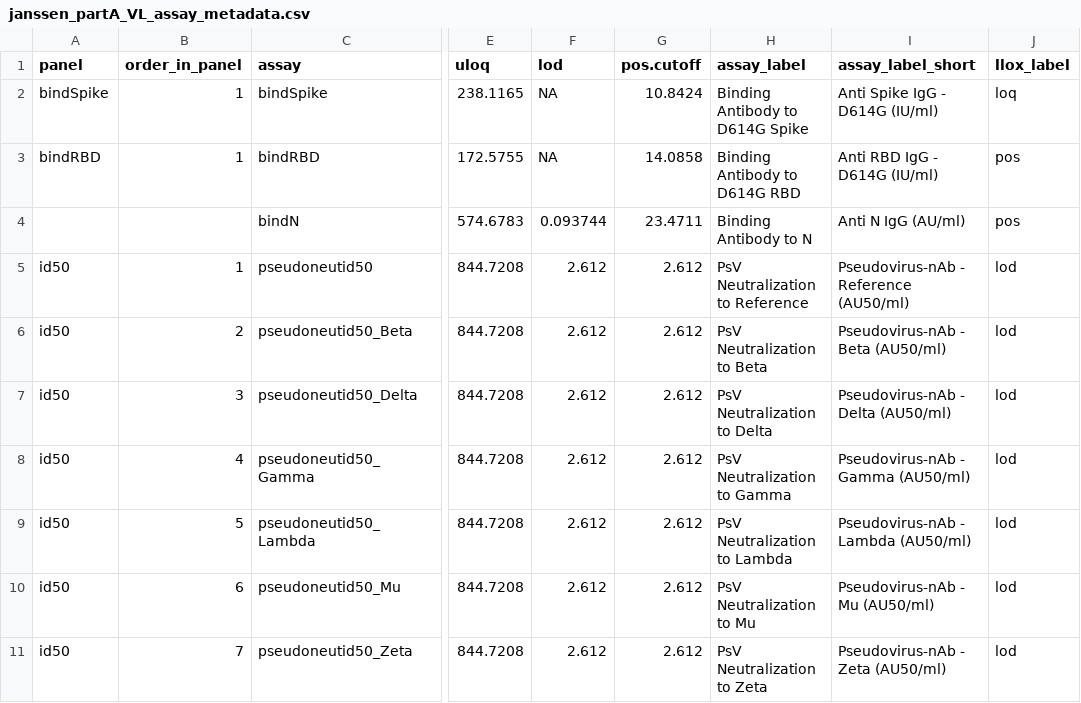
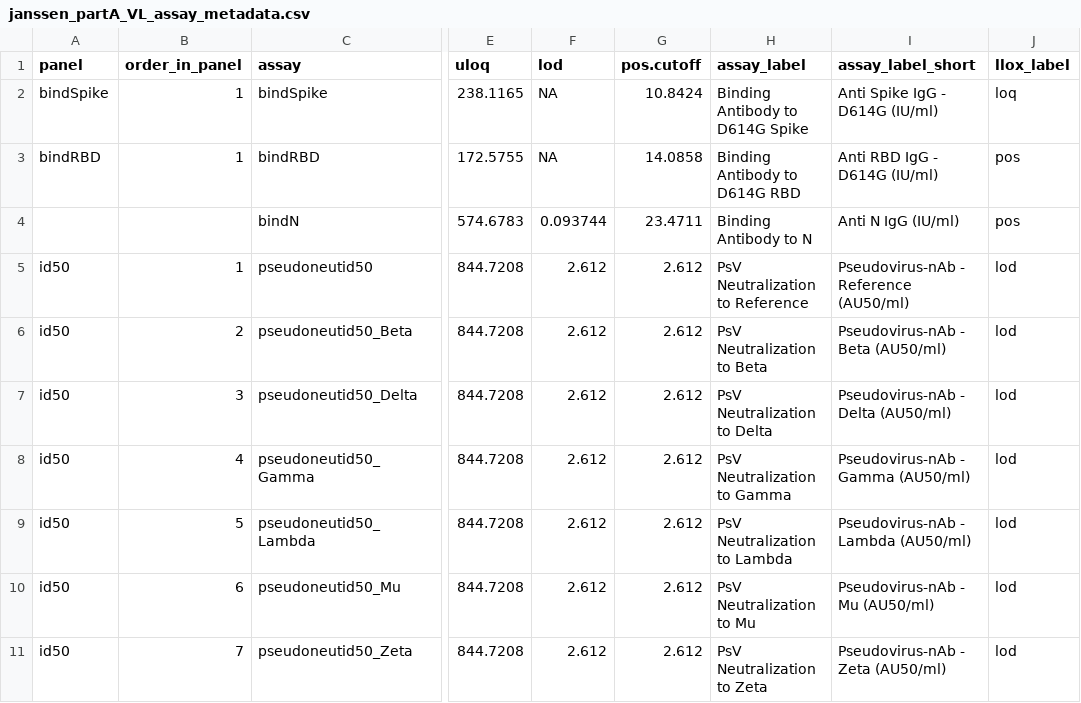
Before and after one commit to CoVPN/correlates_reporting2, a CSV file: assay_metadata/janssen_partA_VL_assay_metadata.csv, drawn as a sheet; only a part is shown, gaps mark what is left out; the diff names each change by its address in the sheet, - before the commit and + after, or states it on an @@ line.

Commit message:
Update janssen_partA_VL_assay_metadata.csv
undo a wrong change

```diff
--- a/assay_metadata/janssen_partA_VL_assay_metadata.csv
+++ b/assay_metadata/janssen_partA_VL_assay_metadata.csv
-I4 (assay_label_short): Anti N IgG (AU/ml)
+I4 (assay_label_short): Anti N IgG (IU/ml)
```
